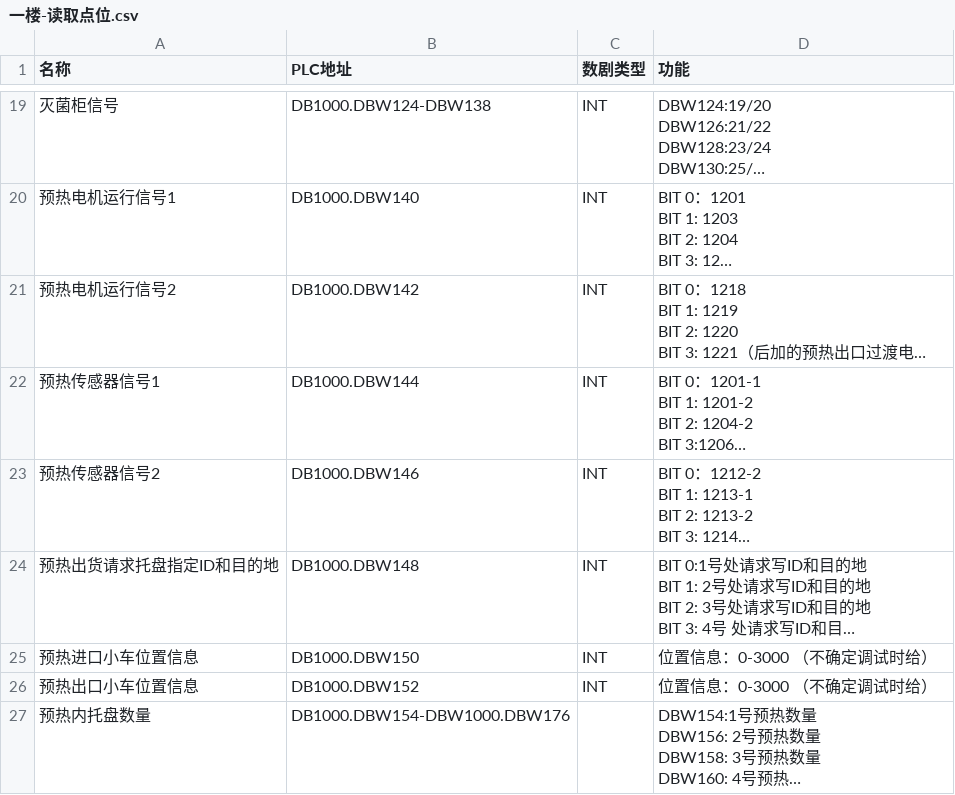
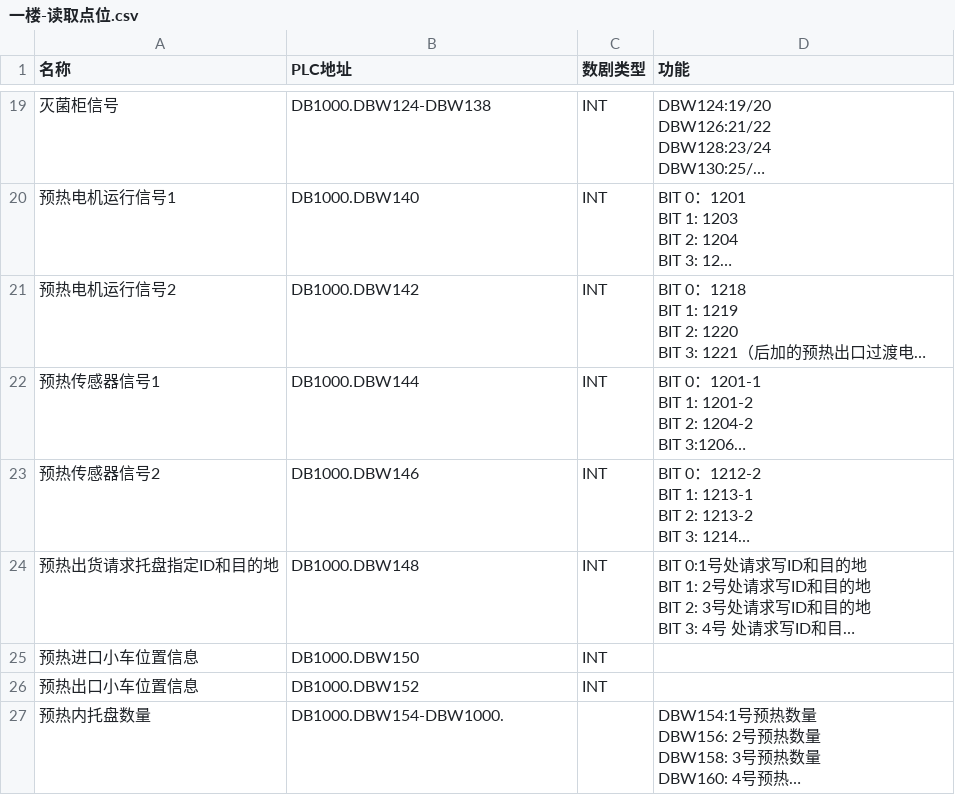
Before and after one commit to cocowe1011/weihai-wuhai-jieling-front, a CSV file: 一楼-读取点位.csv, drawn as a sheet; only a part is shown, gaps mark what is left out; long unchanged cells end in …; the diff covers the shown part only; the diff names each change by its address in the sheet, - before the commit and + after, or states it on an @@ line.

```diff
--- a/一楼-读取点位.csv
+++ b/一楼-读取点位.csv
-D25:D26 (功能): 位置信息：0-3000 （不确定调试时给）
+D25:D26 (功能): (empty)
-B27 (PLC地址): DB1000.DBW154-DBW1000.DBW176
+B27 (PLC地址): DB1000.DBW154-DBW1000.
```
Also changed, not shown: 2 added rows and 2 edited cells elsewhere in this file, 二楼-读取点位.csv, 1 other file.
